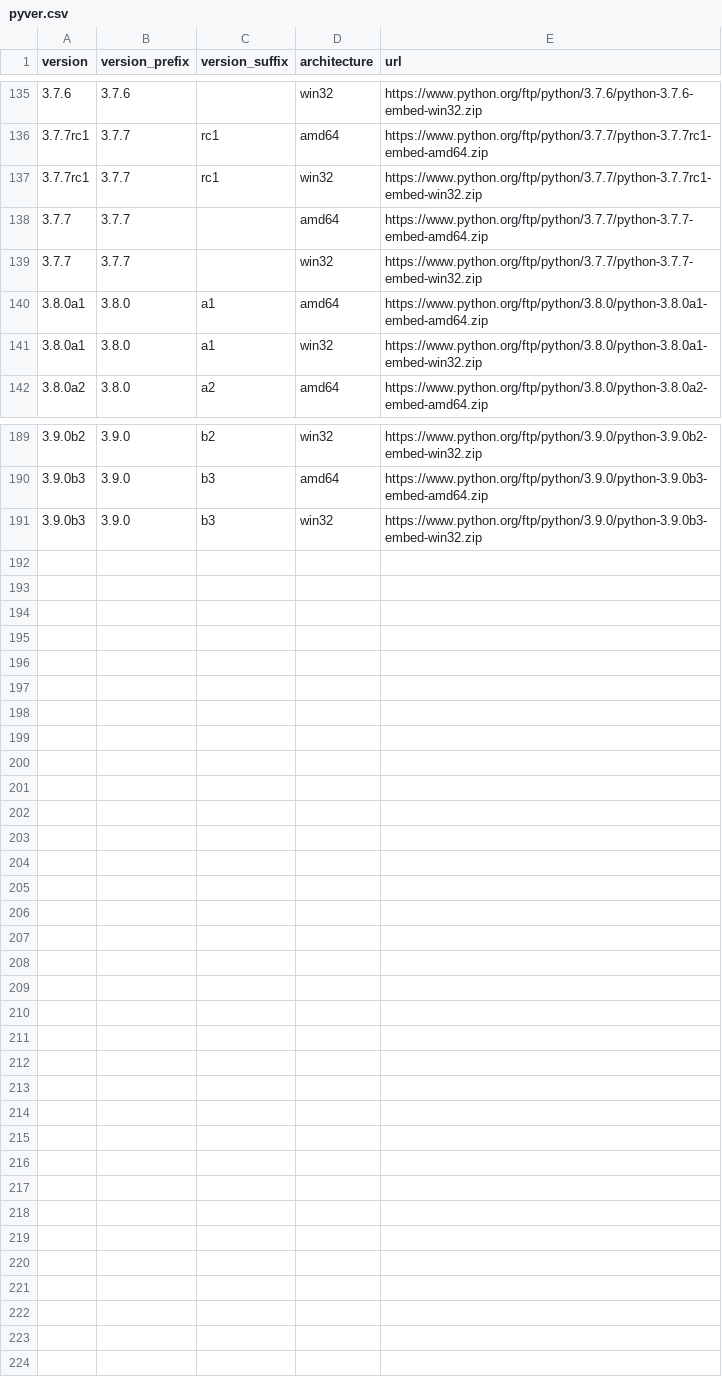
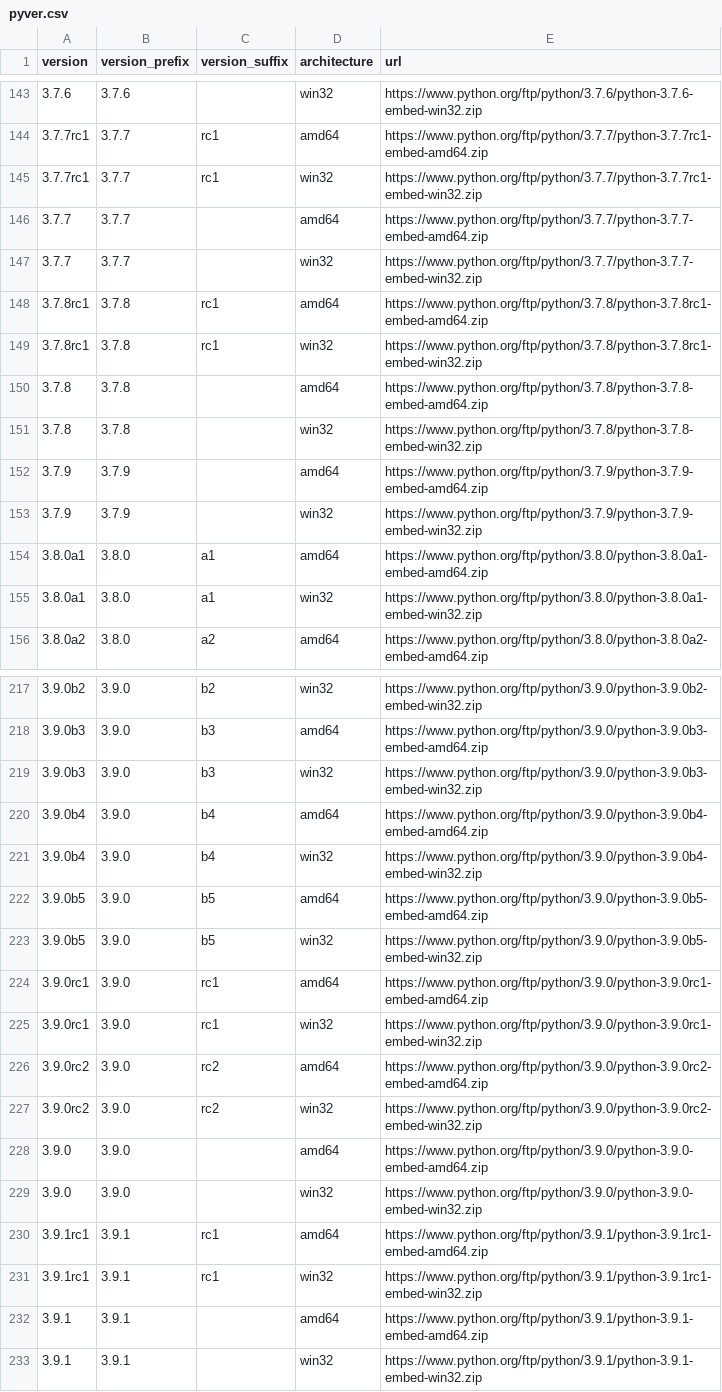
Before and after one commit to atifaziz/pie.ps, a CSV file: pyver.csv, drawn as a sheet; only a part is shown, gaps mark what is left out; the diff covers the shown part only; the diff names each change by its address in the sheet, - before the commit and + after, or states it on an @@ line.

Commit message:
Update Python versions list

```diff
--- a/pyver.csv
+++ b/pyver.csv
+row 148: 3.7.8rc1 | 3.7.8 | rc1 | amd64 | https://www.python.org/ftp/python/3.7.8/python-3.7.8rc1-embed-amd64.zip
+row 149: 3.7.8rc1 | 3.7.8 | rc1 | win32 | https://www.python.org/ftp/python/3.7.8/python-3.7.8rc1-embed-win32.zip
+row 150: 3.7.8 | 3.7.8 |  | amd64 | https://www.python.org/ftp/python/3.7.8/python-3.7.8-embed-amd64.zip
+row 151: 3.7.8 | 3.7.8 |  | win32 | https://www.python.org/ftp/python/3.7.8/python-3.7.8-embed-win32.zip
+row 152: 3.7.9 | 3.7.9 |  | amd64 | https://www.python.org/ftp/python/3.7.9/python-3.7.9-embed-amd64.zip
+row 153: 3.7.9 | 3.7.9 |  | win32 | https://www.python.org/ftp/python/3.7.9/python-3.7.9-embed-win32.zip
+row 220: 3.9.0b4 | 3.9.0 | b4 | amd64 | https://www.python.org/ftp/python/3.9.0/python-3.9.0b4-embed-amd64.zip
+row 221: 3.9.0b4 | 3.9.0 | b4 | win32 | https://www.python.org/ftp/python/3.9.0/python-3.9.0b4-embed-win32.zip
+row 222: 3.9.0b5 | 3.9.0 | b5 | amd64 | https://www.python.org/ftp/python/3.9.0/python-3.9.0b5-embed-amd64.zip
+row 223: 3.9.0b5 | 3.9.0 | b5 | win32 | https://www.python.org/ftp/python/3.9.0/python-3.9.0b5-embed-win32.zip
+row 224: 3.9.0rc1 | 3.9.0 | rc1 | amd64 | https://www.python.org/ftp/python/3.9.0/python-3.9.0rc1-embed-amd64.zip
+row 225: 3.9.0rc1 | 3.9.0 | rc1 | win32 | https://www.python.org/ftp/python/3.9.0/python-3.9.0rc1-embed-win32.zip
+row 226: 3.9.0rc2 | 3.9.0 | rc2 | amd64 | https://www.python.org/ftp/python/3.9.0/python-3.9.0rc2-embed-amd64.zip
+row 227: 3.9.0rc2 | 3.9.0 | rc2 | win32 | https://www.python.org/ftp/python/3.9.0/python-3.9.0rc2-embed-win32.zip
+row 228: 3.9.0 | 3.9.0 |  | amd64 | https://www.python.org/ftp/python/3.9.0/python-3.9.0-embed-amd64.zip
+row 229: 3.9.0 | 3.9.0 |  | win32 | https://www.python.org/ftp/python/3.9.0/python-3.9.0-embed-win32.zip
+row 230: 3.9.1rc1 | 3.9.1 | rc1 | amd64 | https://www.python.org/ftp/python/3.9.1/python-3.9.1rc1-embed-amd64.zip
+row 231: 3.9.1rc1 | 3.9.1 | rc1 | win32 | https://www.python.org/ftp/python/3.9.1/python-3.9.1rc1-embed-win32.zip
+row 232: 3.9.1 | 3.9.1 |  | amd64 | https://www.python.org/ftp/python/3.9.1/python-3.9.1-embed-amd64.zip
+row 233: 3.9.1 | 3.9.1 |  | win32 | https://www.python.org/ftp/python/3.9.1/python-3.9.1-embed-win32.zip
```
Also changed, not shown: 22 added rows elsewhere in this file.
